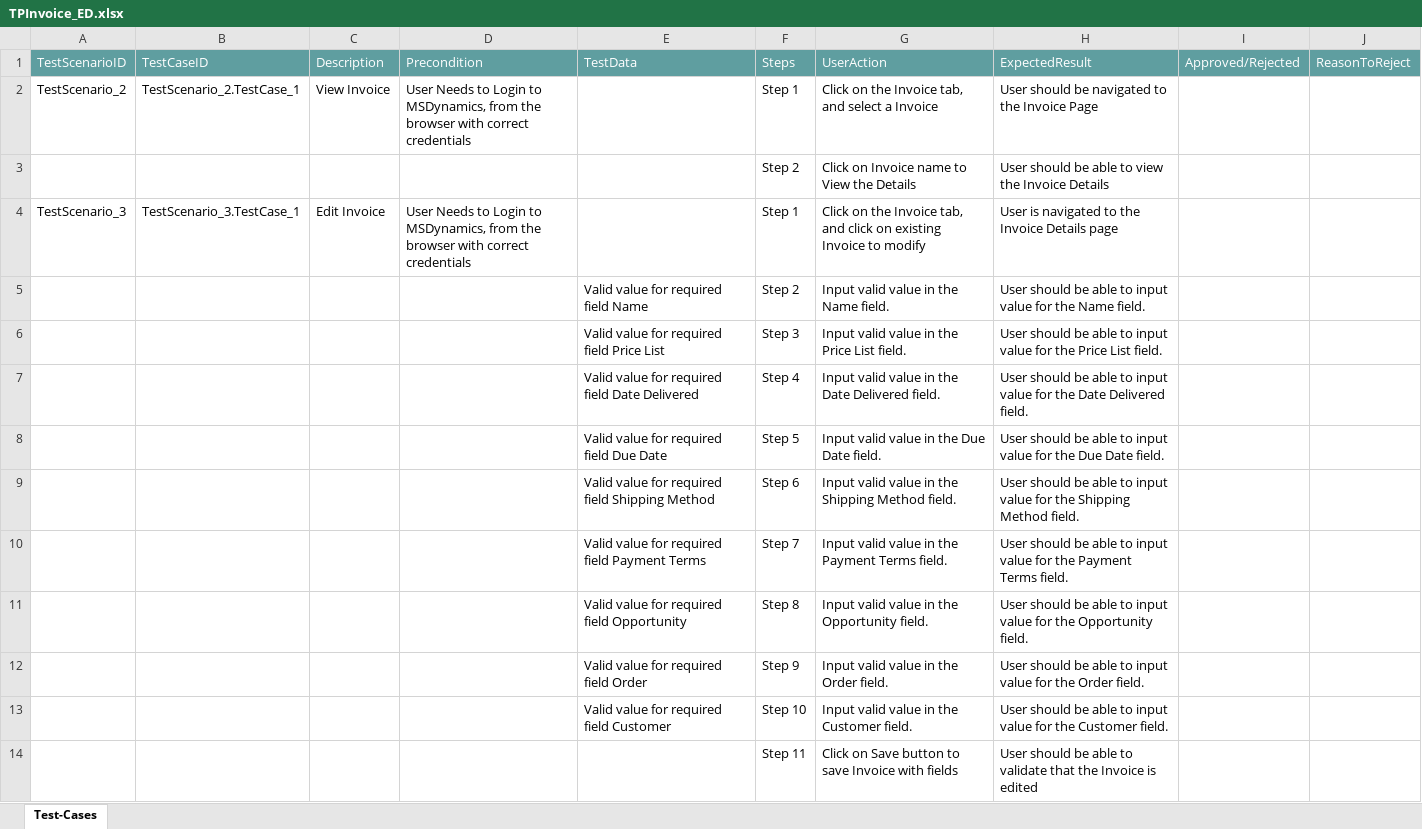
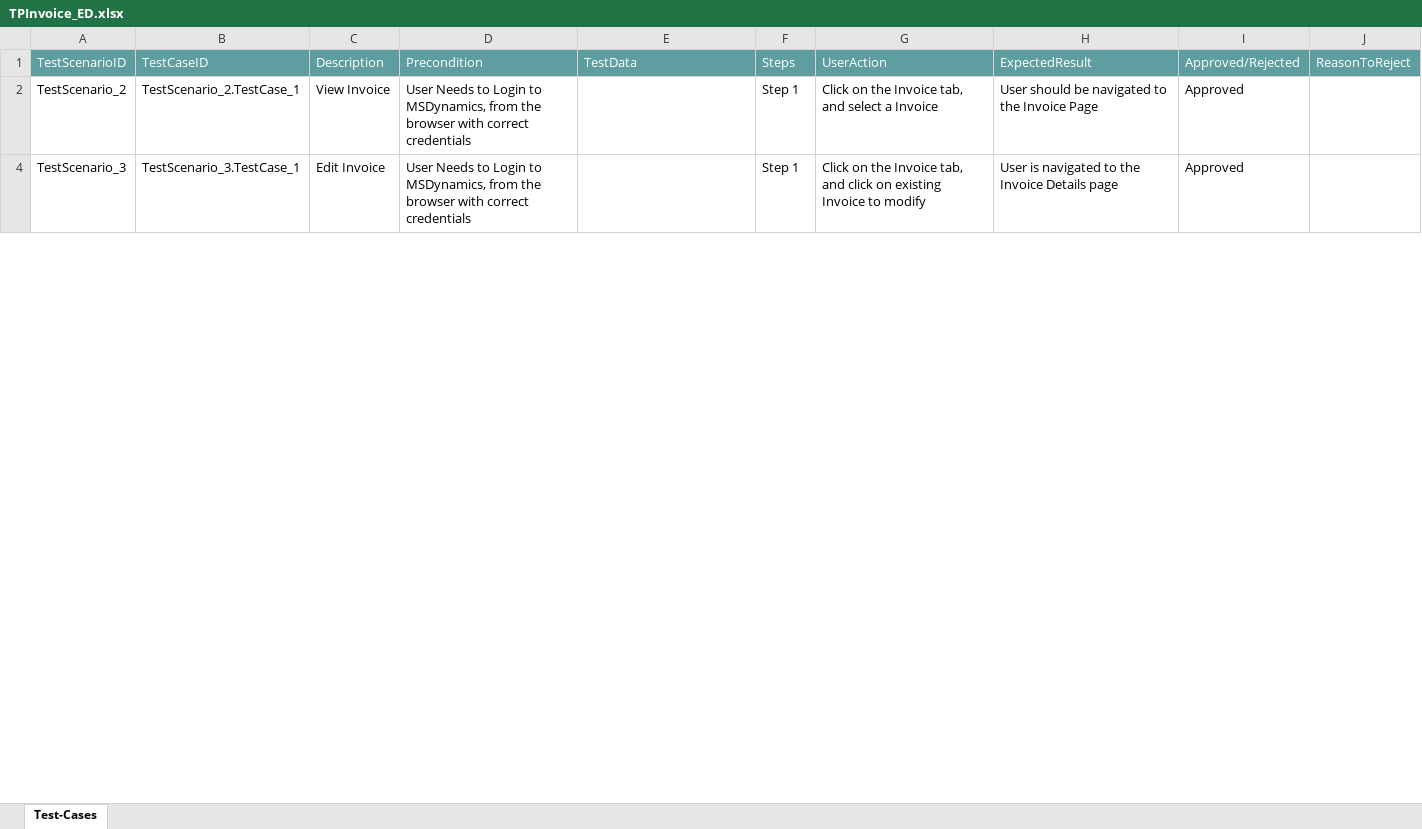
Before and after one commit to ShaikMohamedIrfan/MSDProj11, an Excel workbook: TPInvoice_ED.xlsx, sheet Test-Cases, drawn as a sheet; only a part is shown; values as stored, in another font and other column widths than the file's, no borders; table styles not drawn; the diff covers the shown part only; the diff names each change by its address in the sheet, - before the commit and + after, or states it on an @@ line.

Commit message:
Add files via upload

```diff
--- a/TPInvoice_ED.xlsx (sheet Test-Cases)
+++ b/TPInvoice_ED.xlsx (sheet Test-Cases)
-I2: (empty)
+I2: Approved
@@ row 3 hidden:  |  |  |  |  | Step 2 | Click on Invoice name to View the Details | User should be able to view the Invoice Details @@
-I4: (empty)
+I4: Approved
@@ row 5 hidden:  |  |  |  | Valid value for required field Name | Step 2 | Input valid value in the Name field. | User should be able to input value for the Name field. @@
@@ row 6 hidden:  |  |  |  | Valid value for required field Price List | Step 3 | Input valid value in the Price List field. | User should be able to input value for the Price List field. @@
@@ row 7 hidden:  |  |  |  | Valid value for required field Date Delivered | Step 4 | Input valid value in the Date Delivered field. | User should be able to input value for the Date Delivered field. @@
@@ row 8 hidden:  |  |  |  | Valid value for required field Due Date | Step 5 | Input valid value in the Due Date field. | User should be able to input value for the Due Date field. @@
@@ row 9 hidden:  |  |  |  | Valid value for required field Shipping Method | Step 6 | Input valid value in the Shipping Method field. | User should be able to input value for the Shipping Method field. @@
@@ row 10 hidden:  |  |  |  | Valid value for required field Payment Terms | Step 7 | Input valid value in the Payment Terms field. | User should be able to input value for the Payment Terms field. @@
@@ row 11 hidden:  |  |  |  | Valid value for required field Opportunity | Step 8 | Input valid value in the Opportunity field. | User should be able to input value for the Opportunity field. @@
@@ row 12 hidden:  |  |  |  | Valid value for required field Order | Step 9 | Input valid value in the Order field. | User should be able to input value for the Order field. @@
@@ row 13 hidden:  |  |  |  | Valid value for required field Customer | Step 10 | Input valid value in the Customer field. | User should be able to input value for the Customer field. @@
@@ row 14 hidden:  |  |  |  |  | Step 11 | Click on Save button to save Invoice with fields | User should be able to validate that the Invoice is edited @@
```
Also changed, not shown: 7 hidden or unhidden rows and 9 edited cells elsewhere in this sheet.
